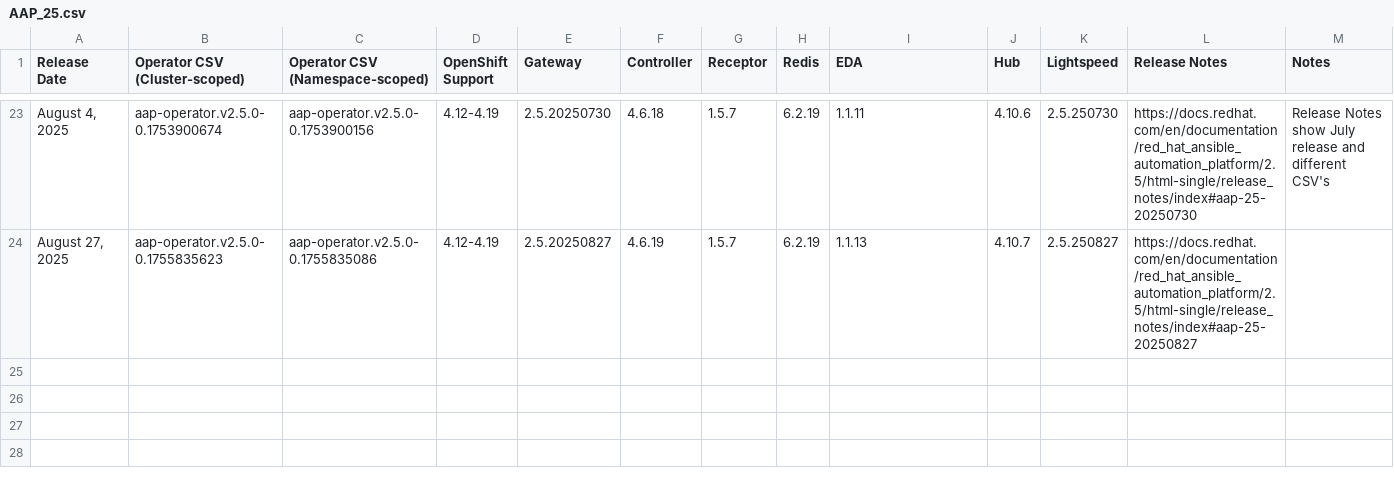
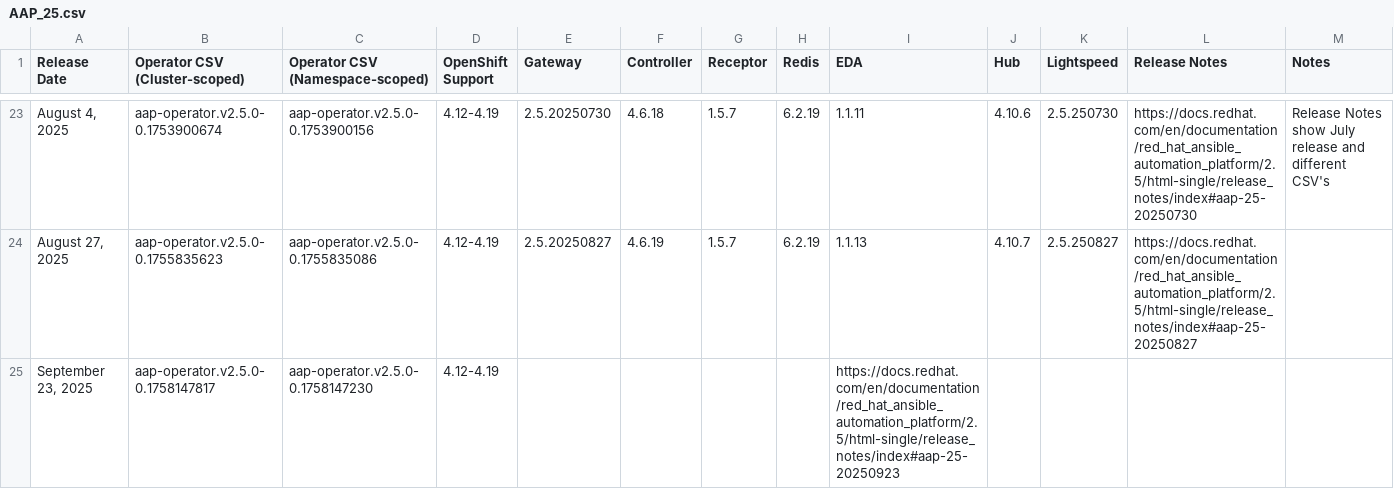
Before and after one commit to CastawayEGR/aap-openshift-compatibility-matrix, a CSV file: data/AAP_25.csv, drawn as a sheet; only a part is shown, gaps mark what is left out; the diff names each change by its address in the sheet, - before the commit and + after, or states it on an @@ line.

Commit message:
add new AAP2.5 Operator CSV's

```diff
--- a/data/AAP_25.csv
+++ b/data/AAP_25.csv
+row 25: September 23, 2025 | aap-operator.v2.5.0-0.1758147817 | aap-operator.v2.5.0-0.1758147230 | 4.12-4.19 |  |  |  |  | https://docs.redhat.com/en/documentation/red_hat_ansible_automation_platform/2.5/html-single/release_notes/index#aap-25-20250923
```
